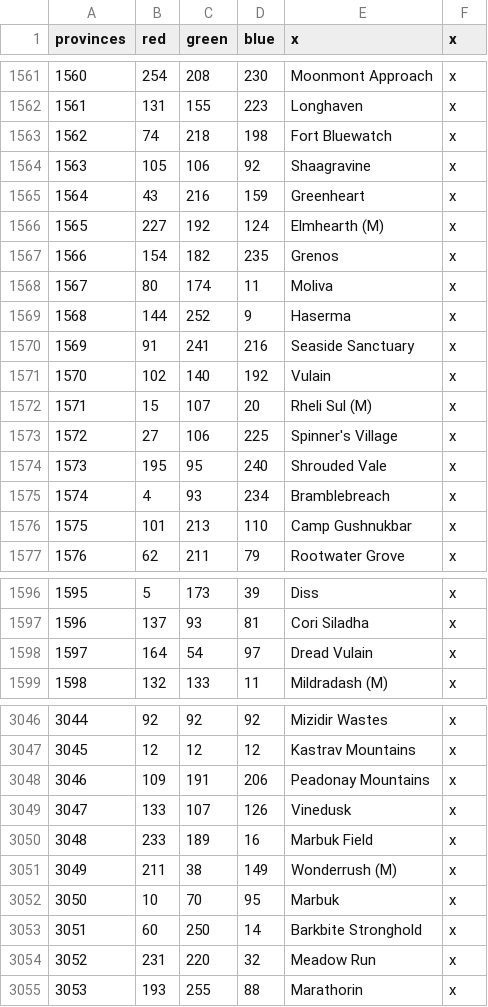
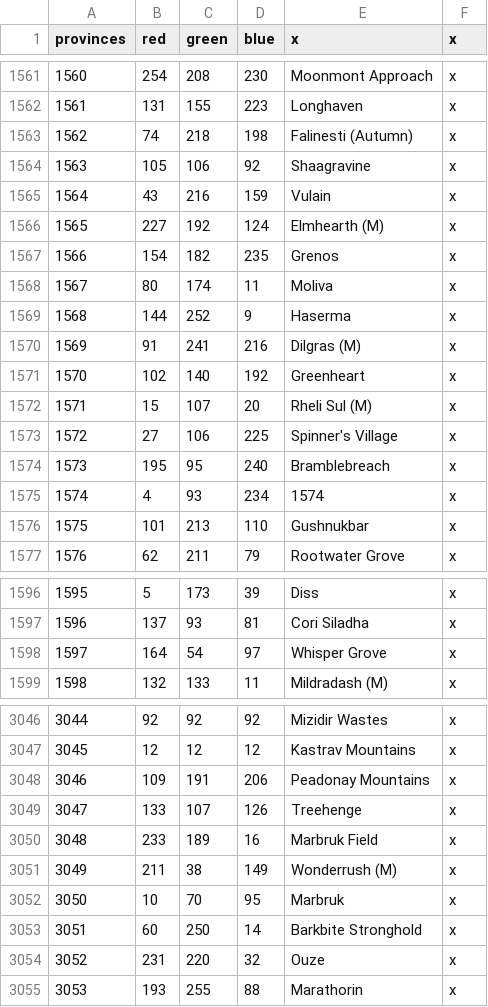
Before and after one commit to toilercleaner666/nirn, a CSV file: NirnUniversalis/map/definition.csv, drawn as a sheet; only a part is shown, gaps mark what is left out; the diff covers the shown part only.

Commit message:
fixes to definition

```diff
--- a/NirnUniversalis/map/definition.csv
+++ b/NirnUniversalis/map/definition.csv
@@ -1562,5 +1562,5 @@
 1561;131;155;223;Longhaven;x
-1562;74;218;198;Fort Bluewatch;x
+1562;74;218;198;Falinesti (Autumn);x
 1563;105;106;92;Shaagravine;x
-1564;43;216;159;Greenheart;x
+1564;43;216;159;Vulain;x
 1565;227;192;124;Elmhearth (M);x
@@ -1569,9 +1569,9 @@
 1568;144;252;9;Haserma;x
-1569;91;241;216;Seaside Sanctuary;x
-1570;102;140;192;Vulain;x
+1569;91;241;216;Dilgras (M);x
+1570;102;140;192;Greenheart;x
 1571;15;107;20;Rheli Sul (M);x
 1572;27;106;225;Spinner's Village;x
-1573;195;95;240;Shrouded Vale;x
-1574;4;93;234;Bramblebreach;x
-1575;101;213;110;Camp Gushnukbar;x
+1573;195;95;240;Bramblebreach;x
+1574;4;93;234;1574;x
+1575;101;213;110;Gushnukbar;x
 1576;62;211;79;Rootwater Grove;x
@@ -1597,3 +1597,3 @@
 1596;137;93;81;Cori Siladha;x
-1597;164;54;97;Dread Vulain;x
+1597;164;54;97;Whisper Grove;x
 1598;132;133;11;Mildradash (M);x
@@ -3048,8 +3048,8 @@
 3046;109;191;206;Peadonay Mountains;x
-3047;133;107;126;Vinedusk;x
-3048;233;189;16;Marbuk Field;x
+3047;133;107;126;Treehenge;x
+3048;233;189;16;Marbruk Field;x
 3049;211;38;149;Wonderrush (M);x
-3050;10;70;95;Marbuk;x
+3050;10;70;95;Marbruk;x
 3051;60;250;14;Barkbite Stronghold;x
-3052;231;220;32;Meadow Run;x
+3052;231;220;32;Ouze;x
 3053;193;255;88;Marathorin;x
```
Also changed, not shown: 12 edited cells elsewhere in this file.
